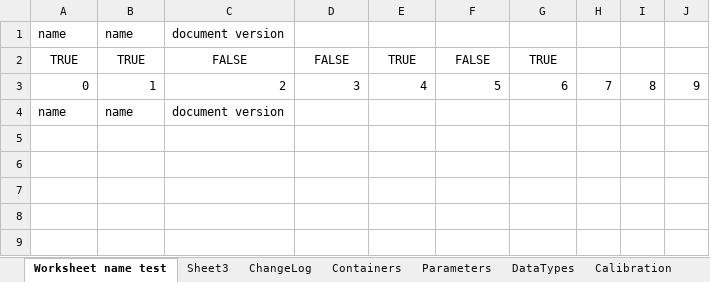
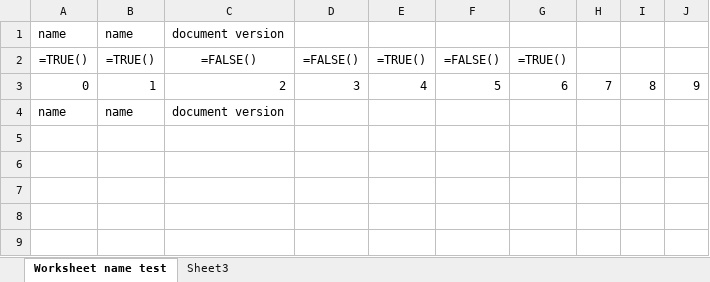
Before and after one commit to troldal/OpenXLSX, an Excel workbook: test.xlsx, sheet Worksheet name test, drawn as a sheet; only a part is shown; values as stored, in another font and other column widths than the file's, no borders; formulas are shown in place of their values; removed rows and columns are numbered as before the commit, all else as after; the diff names each change by its address in the sheet, - before the commit and + after, or states it on an @@ line.

```diff
--- a/test.xlsx (sheet Worksheet name test)
+++ b/test.xlsx (sheet Worksheet name test)
-sheet tab: ChangeLog
-sheet tab: Containers
-sheet tab: Parameters
-sheet tab: DataTypes
-sheet tab: Calibration
-row 2: TRUE | TRUE | FALSE | FALSE | TRUE | FALSE | TRUE
+row 2: =TRUE() | =TRUE() | =FALSE() | =FALSE() | =TRUE() | =FALSE() | =TRUE()
```
Also changed, not shown: other sheet tabs, 2 other files.
